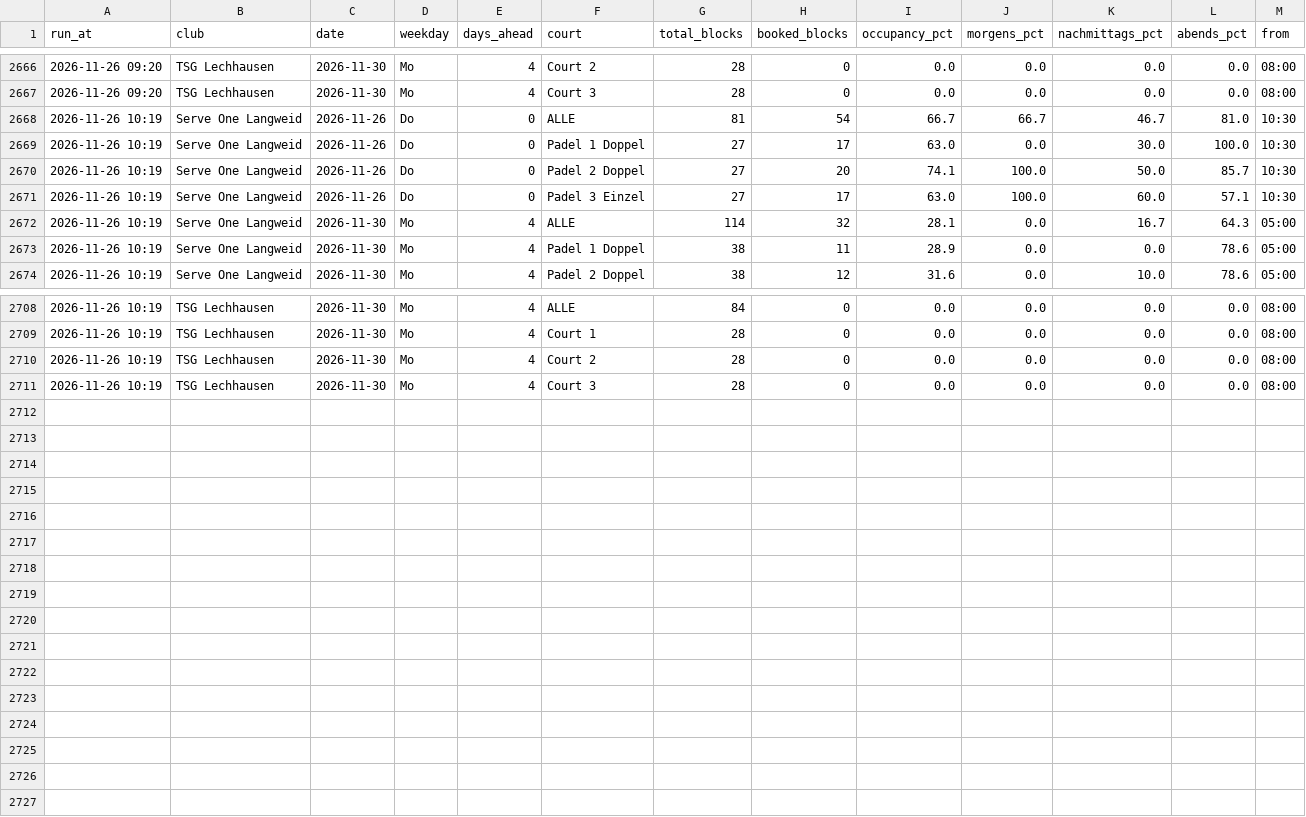
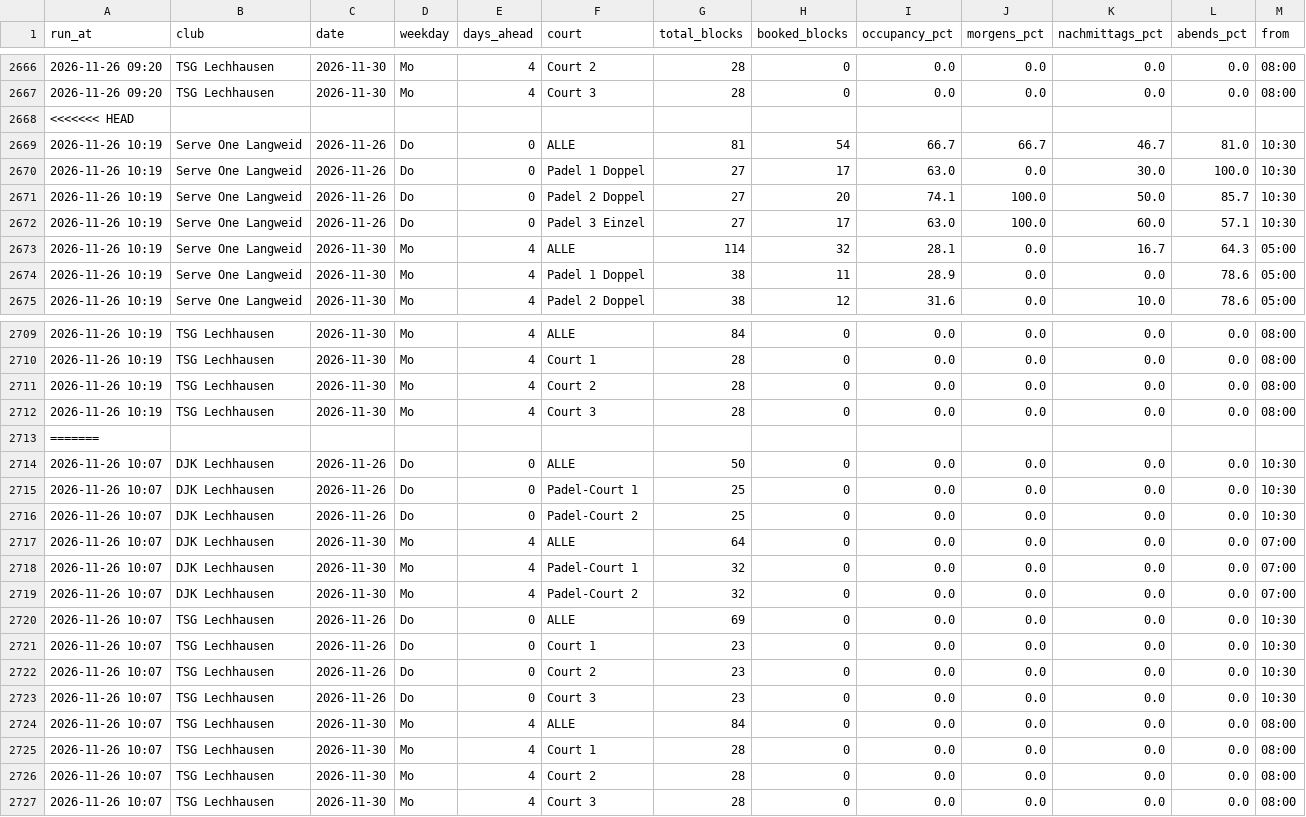
Before and after one commit to LW-UX/Padel-Auslastung, a CSV file: data/occupancy.csv, drawn as a sheet; only a part is shown, gaps mark what is left out; rows hold the shown columns only; the diff names each change by its address in the sheet, - before the commit and + after, or states it on an @@ line.

```diff
--- a/data/occupancy.csv
+++ b/data/occupancy.csv
+row 2668: <<<<<<< HEAD
+row 2713: =======
+row 2714: 2026-11-26 10:07 | DJK Lechhausen | 2026-11-26 | Do | 0 | ALLE | 50 | 0 | 0.0 | 0.0 | 0.0 | 0.0 | 10:30
+row 2715: 2026-11-26 10:07 | DJK Lechhausen | 2026-11-26 | Do | 0 | Padel-Court 1 | 25 | 0 | 0.0 | 0.0 | 0.0 | 0.0 | 10:30
+row 2716: 2026-11-26 10:07 | DJK Lechhausen | 2026-11-26 | Do | 0 | Padel-Court 2 | 25 | 0 | 0.0 | 0.0 | 0.0 | 0.0 | 10:30
+row 2717: 2026-11-26 10:07 | DJK Lechhausen | 2026-11-30 | Mo | 4 | ALLE | 64 | 0 | 0.0 | 0.0 | 0.0 | 0.0 | 07:00
+row 2718: 2026-11-26 10:07 | DJK Lechhausen | 2026-11-30 | Mo | 4 | Padel-Court 1 | 32 | 0 | 0.0 | 0.0 | 0.0 | 0.0 | 07:00
+row 2719: 2026-11-26 10:07 | DJK Lechhausen | 2026-11-30 | Mo | 4 | Padel-Court 2 | 32 | 0 | 0.0 | 0.0 | 0.0 | 0.0 | 07:00
+row 2720: 2026-11-26 10:07 | TSG Lechhausen | 2026-11-26 | Do | 0 | ALLE | 69 | 0 | 0.0 | 0.0 | 0.0 | 0.0 | 10:30
+row 2721: 2026-11-26 10:07 | TSG Lechhausen | 2026-11-26 | Do | 0 | Court 1 | 23 | 0 | 0.0 | 0.0 | 0.0 | 0.0 | 10:30
+row 2722: 2026-11-26 10:07 | TSG Lechhausen | 2026-11-26 | Do | 0 | Court 2 | 23 | 0 | 0.0 | 0.0 | 0.0 | 0.0 | 10:30
+row 2723: 2026-11-26 10:07 | TSG Lechhausen | 2026-11-26 | Do | 0 | Court 3 | 23 | 0 | 0.0 | 0.0 | 0.0 | 0.0 | 10:30
+row 2724: 2026-11-26 10:07 | TSG Lechhausen | 2026-11-30 | Mo | 4 | ALLE | 84 | 0 | 0.0 | 0.0 | 0.0 | 0.0 | 08:00
+row 2725: 2026-11-26 10:07 | TSG Lechhausen | 2026-11-30 | Mo | 4 | Court 1 | 28 | 0 | 0.0 | 0.0 | 0.0 | 0.0 | 08:00
+row 2726: 2026-11-26 10:07 | TSG Lechhausen | 2026-11-30 | Mo | 4 | Court 2 | 28 | 0 | 0.0 | 0.0 | 0.0 | 0.0 | 08:00
+row 2727: 2026-11-26 10:07 | TSG Lechhausen | 2026-11-30 | Mo | 4 | Court 3 | 28 | 0 | 0.0 | 0.0 | 0.0 | 0.0 | 08:00
```
